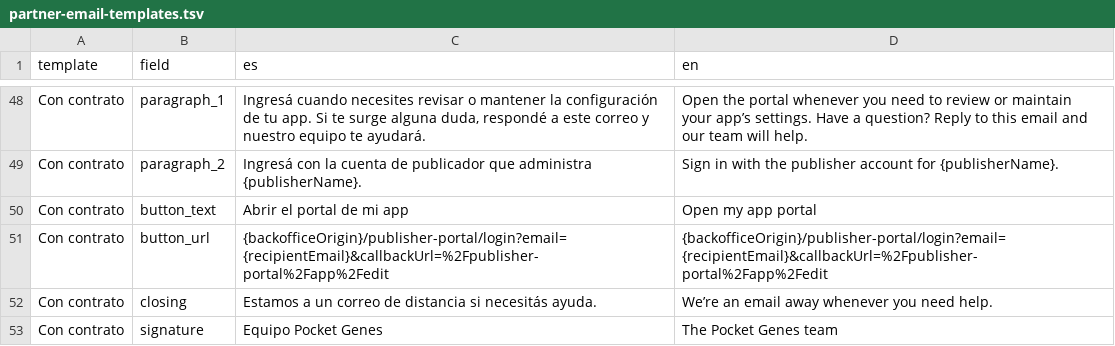
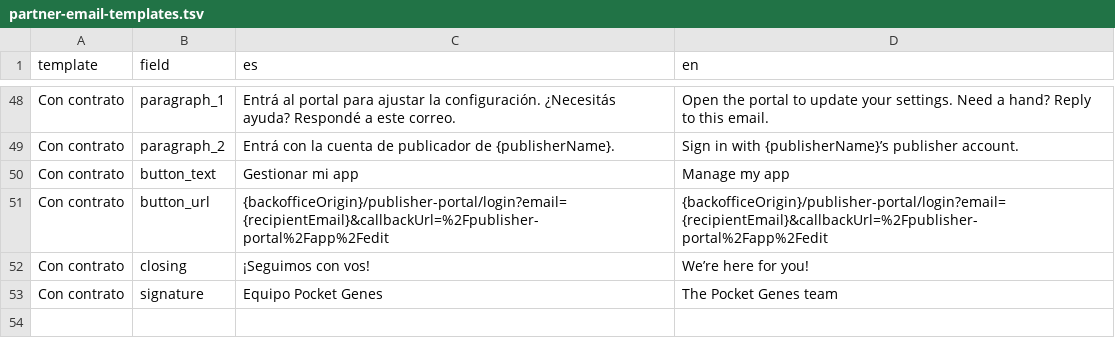
Before and after one commit to mdb1/golden-crow-website, a TSV file: goldencrow-sdk/docs/partner-email-templates.tsv, drawn as a sheet; only a part is shown, gaps mark what is left out; the diff covers the shown part only; the diff names each change by its address in the sheet, - before the commit and + after, or states it on an @@ line.

Commit message:
Add two selectable partner email templates per stage

```diff
--- a/goldencrow-sdk/docs/partner-email-templates.tsv
+++ b/goldencrow-sdk/docs/partner-email-templates.tsv
-C48 (es): Ingresá cuando necesites revisar o mantener la configuración de tu app. Si te surge alguna duda, respondé a este correo y nuestro equipo te ayudará.
+C48 (es): Entrá al portal para ajustar la configuración. ¿Necesitás ayuda? Respondé a este correo.
-D48 (en): …the portal whenever you need to review or maintain your app’s settings. Have a question? Reply to this email and our team will help.
+D48 (en): …the portal to update your settings. Need a hand? Reply to this email.
-C49 (es): Ingresá con la cuenta de publicador que administra {publisherName}.
+C49 (es): Entrá con la cuenta de publicador de {publisherName}.
-D49 (en): …in with the publisher account for {publisherName}.
+D49 (en): …in with {publisherName}’s publisher account.
-C50 (es): Abrir el portal de mi app
+C50 (es): Gestionar mi app
-D50 (en): Open my app portal
+D50 (en): Manage my app
-C52 (es): Estamos a un correo de distancia si necesitás ayuda.
+C52 (es): ¡Seguimos con vos!
-D52 (en): We’re an email away whenever you need help.
+D52 (en): We’re here for you!
```
Also changed, not shown: 64 edited cells elsewhere in this file, 15 other files.
